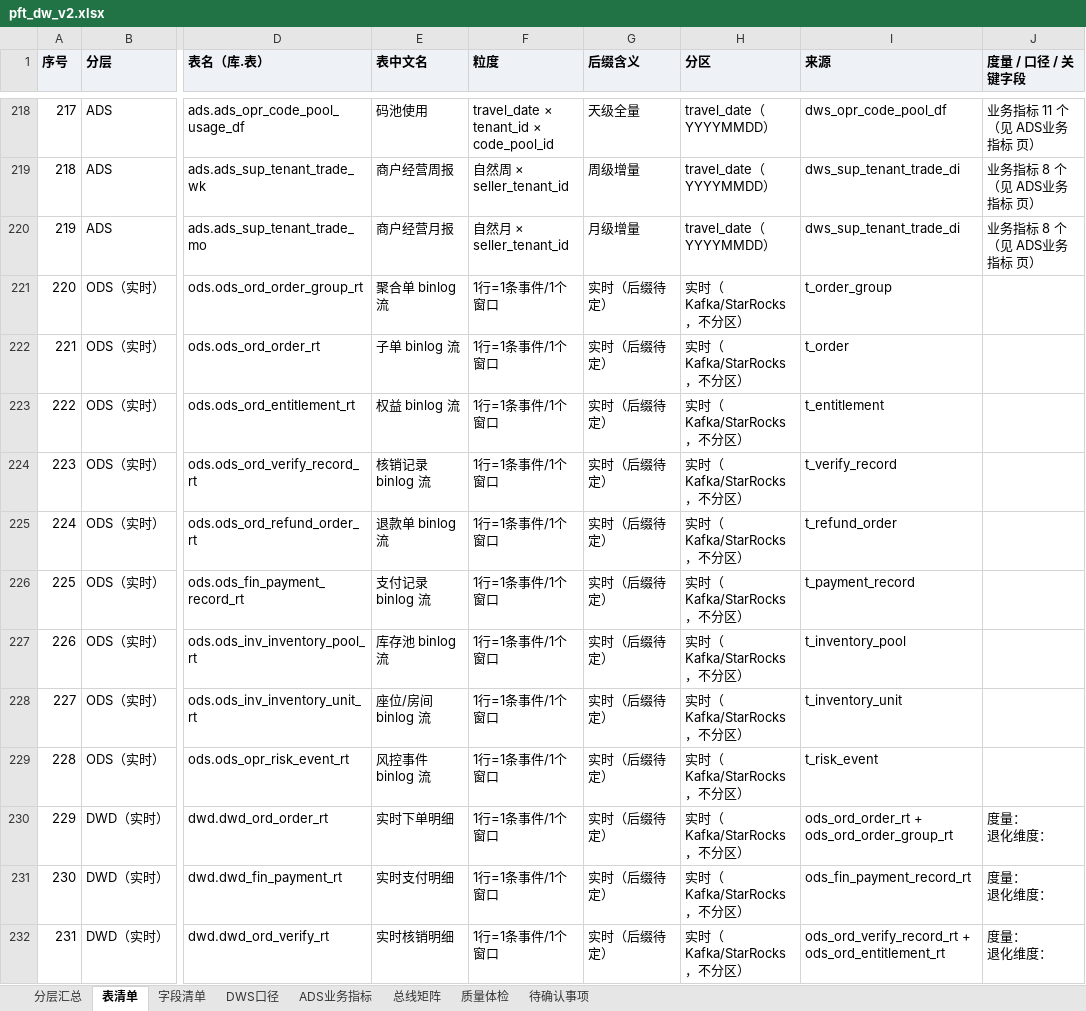
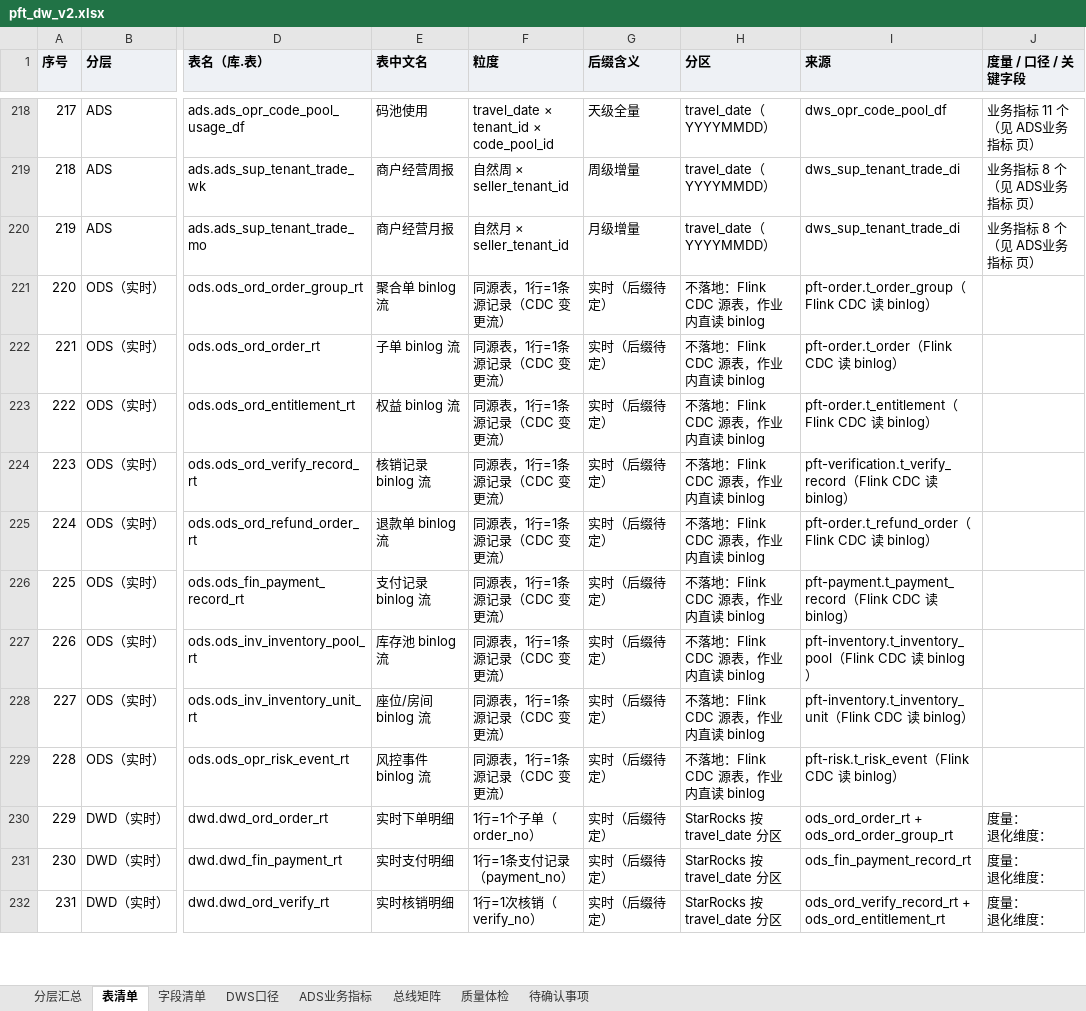
Before and after one commit to keanying/hq_data, an Excel workbook: pft_dw/output/pft_dw_v2.xlsx, sheet 表清单, drawn as a sheet; only a part is shown, gaps mark what is left out; values as stored, in another font and other column widths than the file's, no borders; the diff covers the shown part only; the diff names each change by its address in the sheet, - before the commit and + after, or states it on an @@ line.

```diff
--- a/pft_dw/output/pft_dw_v2.xlsx (sheet 表清单)
+++ b/pft_dw/output/pft_dw_v2.xlsx (sheet 表清单)
-F221:F229 (粒度): 1行=1条事件/1个窗口
+F221:F229 (粒度): 同源表，1行=1条源记录（CDC 变更流）
-H221:H229 (分区): 实时（Kafka/StarRocks，不分区）
+H221:H229 (分区): 不落地：Flink CDC 源表，作业内直读 binlog
-I221 (来源): t_order_group
+I221 (来源): pft-order.t_order_group（Flink CDC 读 binlog）
-I222 (来源): t_order
+I222 (来源): pft-order.t_order（Flink CDC 读 binlog）
-I223 (来源): t_entitlement
+I223 (来源): pft-order.t_entitlement（Flink CDC 读 binlog）
-I224 (来源): t_verify_record
+I224 (来源): pft-verification.t_verify_record（Flink CDC 读 binlog）
-I225 (来源): t_refund_order
+I225 (来源): pft-order.t_refund_order（Flink CDC 读 binlog）
-I226 (来源): t_payment_record
+I226 (来源): pft-payment.t_payment_record（Flink CDC 读 binlog）
-I227 (来源): t_inventory_pool
+I227 (来源): pft-inventory.t_inventory_pool（Flink CDC 读 binlog）
-I228 (来源): t_inventory_unit
+I228 (来源): pft-inventory.t_inventory_unit（Flink CDC 读 binlog）
-I229 (来源): t_risk_event
+I229 (来源): pft-risk.t_risk_event（Flink CDC 读 binlog）
-F230 (粒度): 1行=1条事件/1个窗口
+F230 (粒度): 1行=1个子单（order_no）
-H230:H232 (分区): 实时（Kafka/StarRocks，不分区）
+H230:H232 (分区): StarRocks 按 travel_date 分区
-F231 (粒度): 1行=1条事件/1个窗口
+F231 (粒度): 1行=1条支付记录（payment_no）
-F232 (粒度): 1行=1条事件/1个窗口
+F232 (粒度): 1行=1次核销（verify_no）
```
Also changed, not shown: 14 edited cells elsewhere in this sheet, sheet 字段清单, sheet 待确认事项, sheet 质量体检, pft_dw/output/pft_dw_fields.xlsx, 9 other files.
